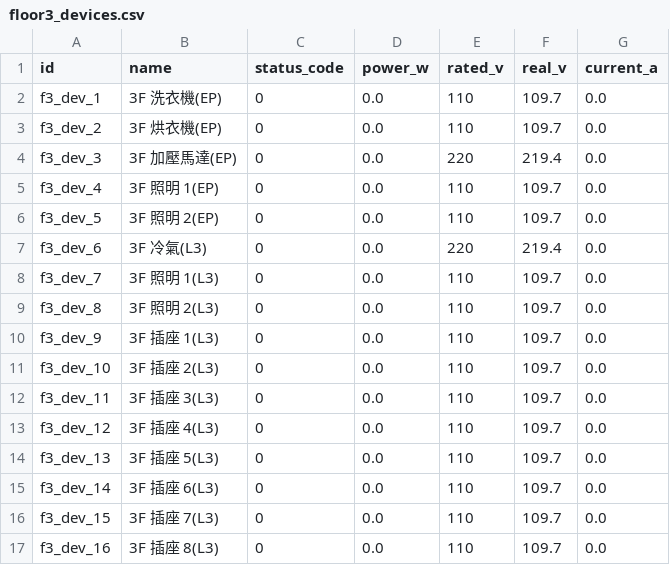
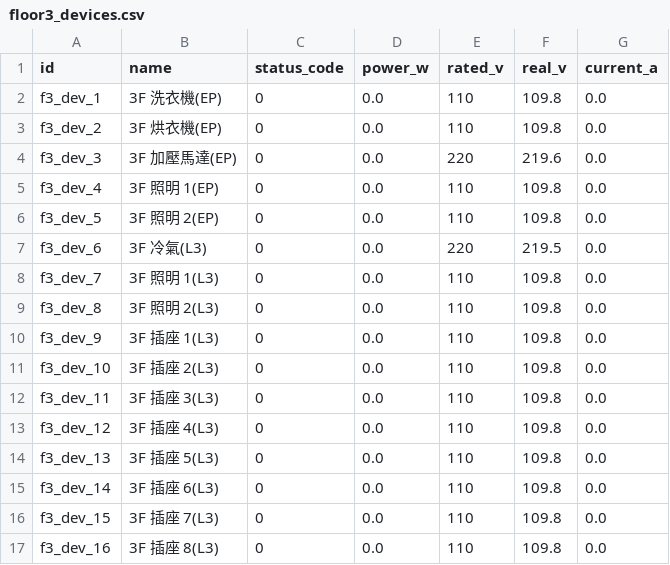
Before and after one commit to pangXMJ/hems-simulation-web, a CSV file: data/sample/floor3_devices.csv, drawn as a sheet.

```diff
--- a/data/sample/floor3_devices.csv
+++ b/data/sample/floor3_devices.csv
@@ -1,17 +1,17 @@
 id,name,status_code,power_w,rated_v,real_v,current_a
-f3_dev_1,3F 洗衣機(EP),0,0.0,110,109.7,0.0
-f3_dev_2,3F 烘衣機(EP),0,0.0,110,109.7,0.0
-f3_dev_3,3F 加壓馬達(EP),0,0.0,220,219.4,0.0
-f3_dev_4,3F 照明 1(EP),0,0.0,110,109.7,0.0
-f3_dev_5,3F 照明 2(EP),0,0.0,110,109.7,0.0
-f3_dev_6,3F 冷氣(L3),0,0.0,220,219.4,0.0
-f3_dev_7,3F 照明 1(L3),0,0.0,110,109.7,0.0
-f3_dev_8,3F 照明 2(L3),0,0.0,110,109.7,0.0
-f3_dev_9,3F 插座 1(L3),0,0.0,110,109.7,0.0
-f3_dev_10,3F 插座 2(L3),0,0.0,110,109.7,0.0
-f3_dev_11,3F 插座 3(L3),0,0.0,110,109.7,0.0
-f3_dev_12,3F 插座 4(L3),0,0.0,110,109.7,0.0
-f3_dev_13,3F 插座 5(L3),0,0.0,110,109.7,0.0
-f3_dev_14,3F 插座 6(L3),0,0.0,110,109.7,0.0
-f3_dev_15,3F 插座 7(L3),0,0.0,110,109.7,0.0
-f3_dev_16,3F 插座 8(L3),0,0.0,110,109.7,0.0
+f3_dev_1,3F 洗衣機(EP),0,0.0,110,109.8,0.0
+f3_dev_2,3F 烘衣機(EP),0,0.0,110,109.8,0.0
+f3_dev_3,3F 加壓馬達(EP),0,0.0,220,219.6,0.0
+f3_dev_4,3F 照明 1(EP),0,0.0,110,109.8,0.0
+f3_dev_5,3F 照明 2(EP),0,0.0,110,109.8,0.0
+f3_dev_6,3F 冷氣(L3),0,0.0,220,219.5,0.0
+f3_dev_7,3F 照明 1(L3),0,0.0,110,109.8,0.0
+f3_dev_8,3F 照明 2(L3),0,0.0,110,109.8,0.0
+f3_dev_9,3F 插座 1(L3),0,0.0,110,109.8,0.0
+f3_dev_10,3F 插座 2(L3),0,0.0,110,109.8,0.0
+f3_dev_11,3F 插座 3(L3),0,0.0,110,109.8,0.0
+f3_dev_12,3F 插座 4(L3),0,0.0,110,109.8,0.0
+f3_dev_13,3F 插座 5(L3),0,0.0,110,109.8,0.0
+f3_dev_14,3F 插座 6(L3),0,0.0,110,109.8,0.0
+f3_dev_15,3F 插座 7(L3),0,0.0,110,109.8,0.0
+f3_dev_16,3F 插座 8(L3),0,0.0,110,109.8,0.0
```
Also changed, not shown: data/sample/Panel_Common_Nodes_15m_History.csv, data/sample/floor1_devices.csv, 10 other files.
